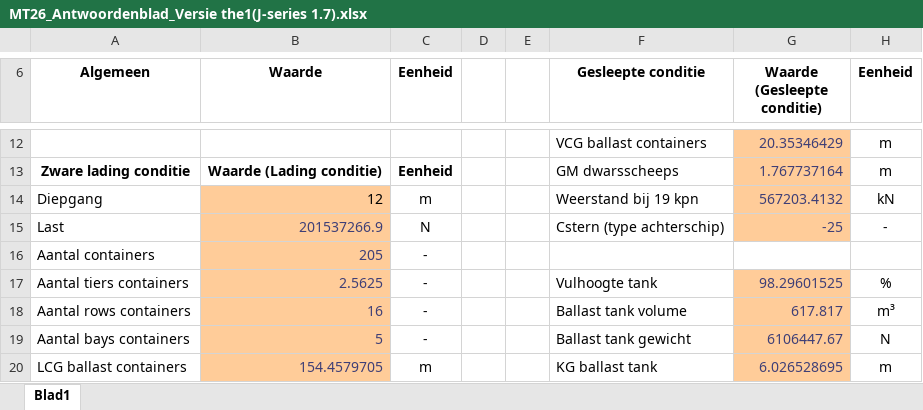
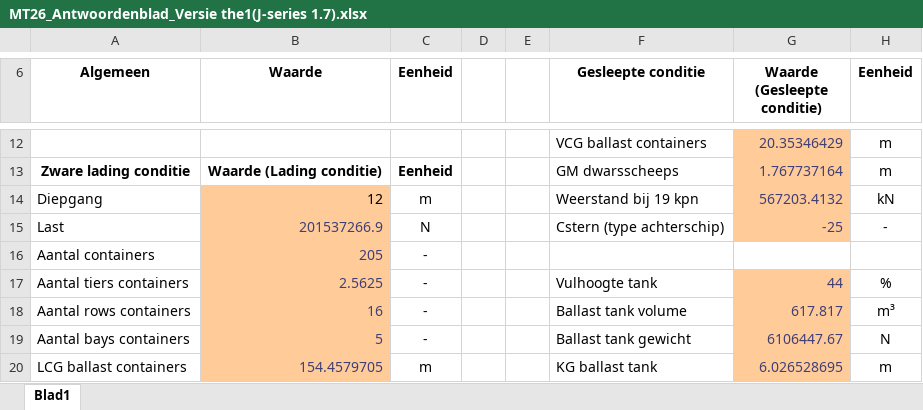
Before and after one commit to tomoldenbeuving/IP-26, an Excel workbook: Inleveren herkansing/MT26_Antwoordenblad_Versie the1(J-series 1.7).xlsx, sheet Blad1, drawn as a sheet; only a part is shown, gaps mark what is left out; values as stored, in another font and other column widths than the file's, no borders; the diff names each change by its address in the sheet, - before the commit and + after, or states it on an @@ line.

Commit message:
44% ipv 98%

```diff
--- a/Inleveren herkansing/MT26_Antwoordenblad_Versie the1(J-series 1.7).xlsx (sheet Blad1)
+++ b/Inleveren herkansing/MT26_Antwoordenblad_Versie the1(J-series 1.7).xlsx (sheet Blad1)
-G17 (Waarde (Gesleepte conditie)): 98.29601525
+G17 (Waarde (Gesleepte conditie)): 44
```
